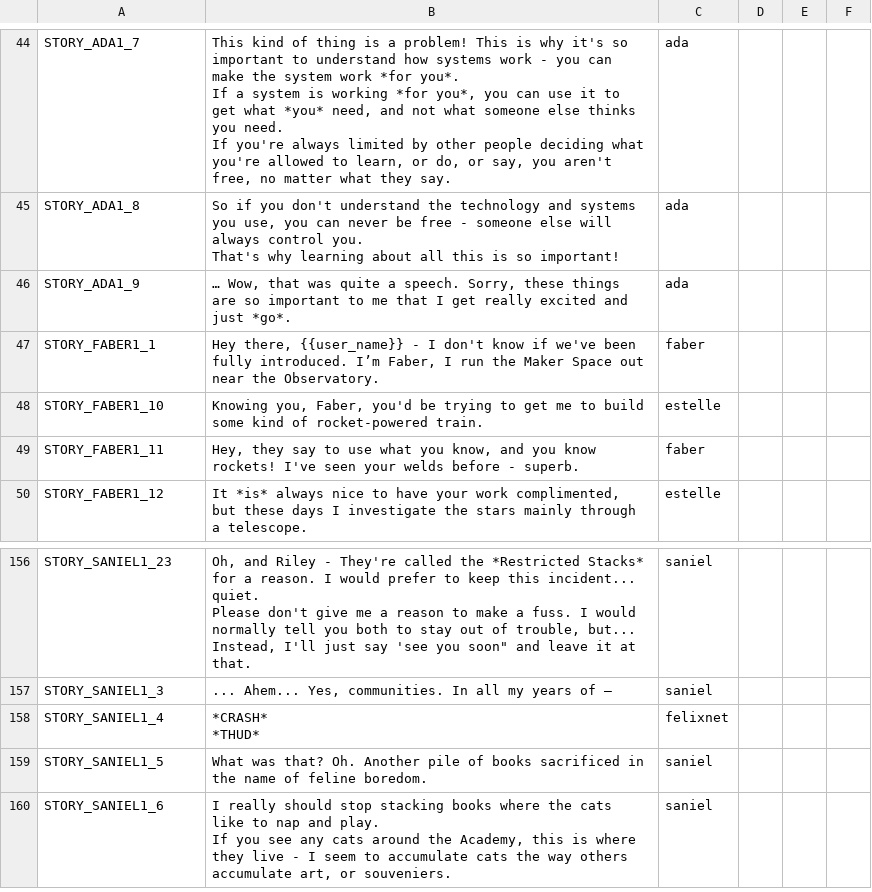
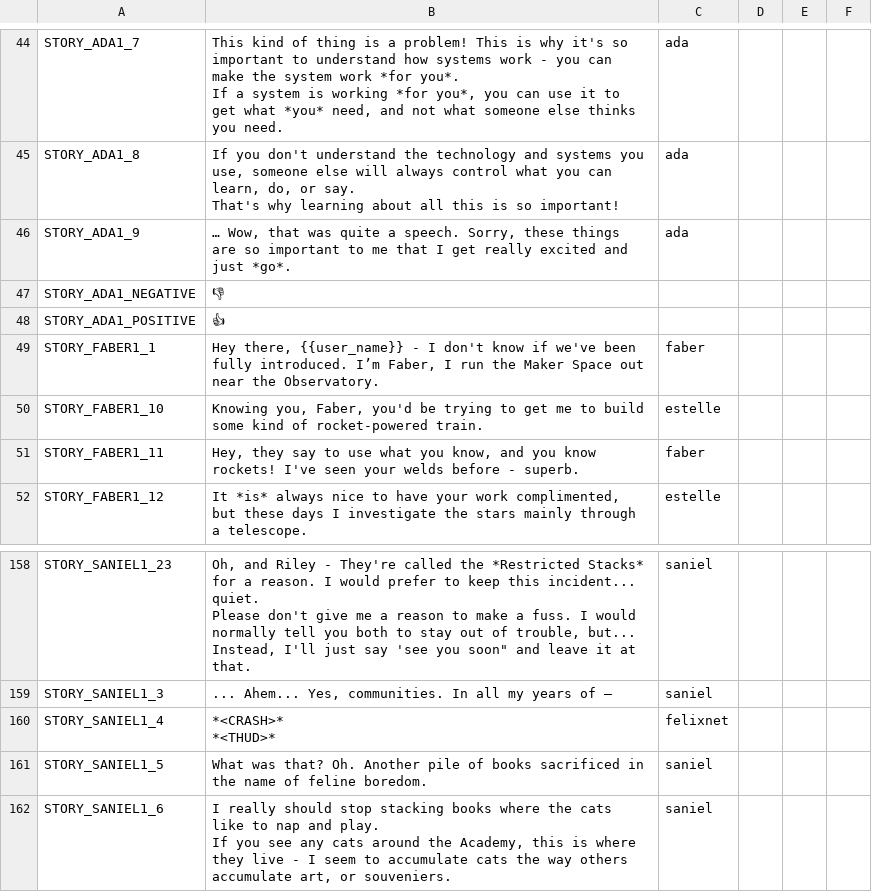
Before and after one commit to endlessm/clubhouse, a CSV file: data/quests_strings/remaining.csv, drawn as a sheet; only a part is shown, gaps mark what is left out; addresses are those after the commit; ↵ is a line break in a cell; the diff covers the shown part only; the diff names each change by its address in the sheet, - before the commit and + after, or states it on an @@ line.

```diff
--- a/data/quests_strings/remaining.csv
+++ b/data/quests_strings/remaining.csv
-B44: …you need. ↵ If you're always limited by other people deciding what you're allowed to learn, or do, or say, you aren't free, no matter what they say.
+B44: …you need.
-B45: So if you don't understand the technology and systems you use, you can never be free - someone else will always control you. ↵ That's why…
+B45: If you don't understand the technology and systems you use, someone else will always control what you can learn, do, or say. ↵ That's why…
+row 47: STORY_ADA1_NEGATIVE | 👎
+row 48: STORY_ADA1_POSITIVE | 👍
-B160: *CRASH* ↵ *THUD*
+B160: *<CRASH>* ↵ *<THUD>*
```
Also changed, not shown: 16 edited cells elsewhere in this file, data/quests_strings/noquest.csv.
